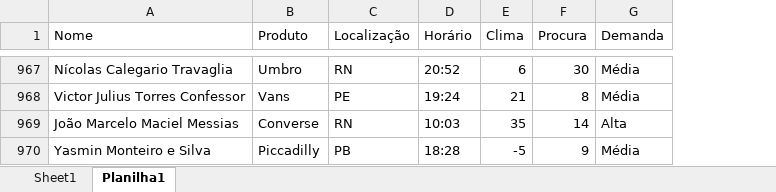
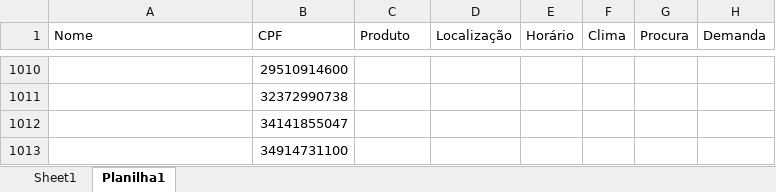
Before and after one commit to rafaellabastos/savvyfix-ia-notebook, an Excel workbook: datasetIA.xlsx, sheet Planilha1, drawn as a sheet; only a part is shown, gaps mark what is left out; values as stored, in another font and other column widths than the file's, no cell formats; conditional formats not drawn; addresses are those after the commit; the diff covers the shown part only; the diff names each change by its address in the sheet, - before the commit and + after, or states it on an @@ line.

```diff
--- a/datasetIA.xlsx (sheet Planilha1)
+++ b/datasetIA.xlsx (sheet Planilha1)
+column B (CPF), rows 1010-1013: 29510914600 | 32372990738 | 34141855047 | 34914731100
-A1010 (Nome): Nícolas Calegario Travaglia
+A1010 (Nome): (empty)
-C1010 (Produto): Umbro
+C1010 (Produto): (empty)
-D1010 (Localização): RN
+D1010 (Localização): (empty)
-E1010 (Horário): 20:52
+E1010 (Horário): (empty)
-F1010 (Clima): 6
+F1010 (Clima): (empty)
-G1010 (Procura): 30
+G1010 (Procura): (empty)
-H1010:H1011 (Demanda): Média
+H1010:H1011 (Demanda): (empty)
-A1011 (Nome): Victor Julius Torres Confessor
+A1011 (Nome): (empty)
-C1011 (Produto): Vans
+C1011 (Produto): (empty)
-D1011 (Localização): PE
+D1011 (Localização): (empty)
-E1011 (Horário): 19:24
+E1011 (Horário): (empty)
-F1011 (Clima): 21
+F1011 (Clima): (empty)
-G1011 (Procura): 8
+G1011 (Procura): (empty)
-A1012 (Nome): João Marcelo Maciel Messias
+A1012 (Nome): (empty)
-C1012 (Produto): Converse
+C1012 (Produto): (empty)
-D1012 (Localização): RN
+D1012 (Localização): (empty)
-E1012 (Horário): 10:03
+E1012 (Horário): (empty)
-F1012 (Clima): 35
+F1012 (Clima): (empty)
-G1012 (Procura): 14
+G1012 (Procura): (empty)
-H1012 (Demanda): Alta
+H1012 (Demanda): (empty)
-A1013 (Nome): Yasmin Monteiro e Silva
+A1013 (Nome): (empty)
-C1013 (Produto): Piccadilly
+C1013 (Produto): (empty)
-D1013 (Localização): PB
+D1013 (Localização): (empty)
-E1013 (Horário): 18:28
+E1013 (Horário): (empty)
-F1013 (Clima): -5
+F1013 (Clima): (empty)
-G1013 (Procura): 9
+G1013 (Procura): (empty)
-H1013 (Demanda): Média
+H1013 (Demanda): (empty)
```
Also changed, not shown: 61 added rows, 925 moved rows and 273 edited cells elsewhere in this sheet, cell formats.
